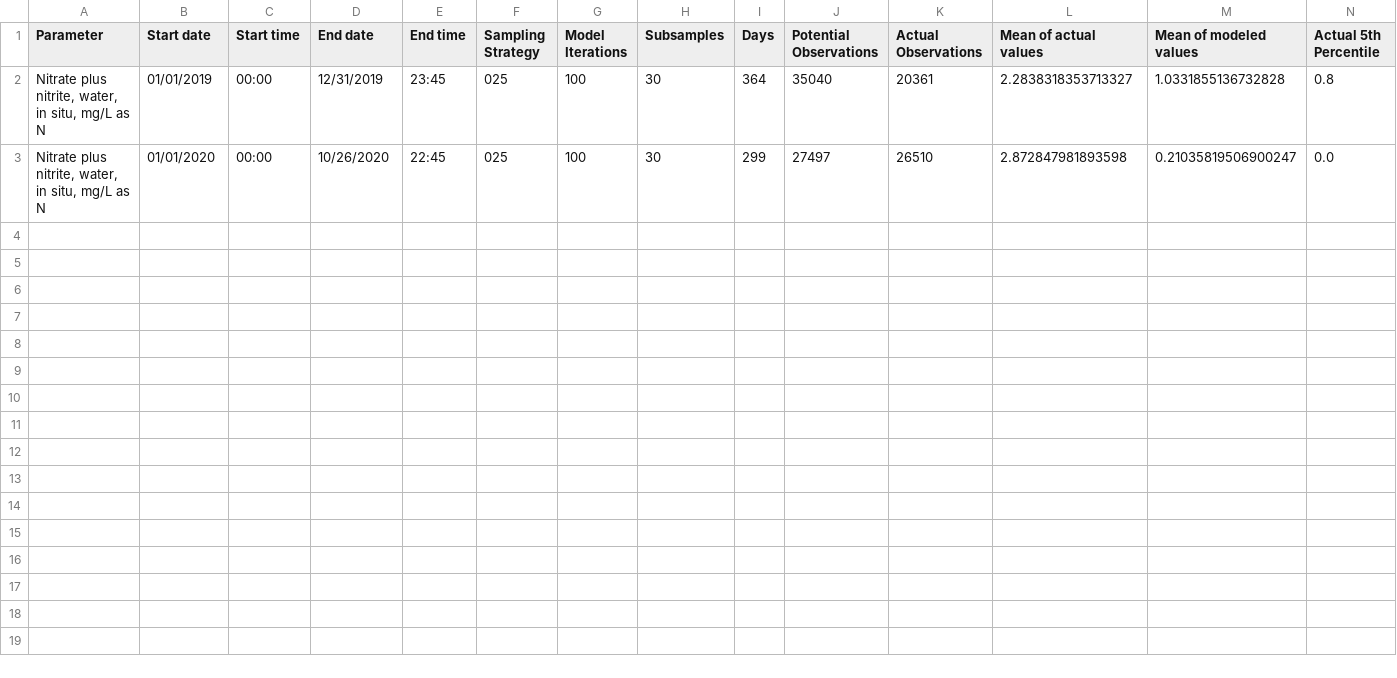
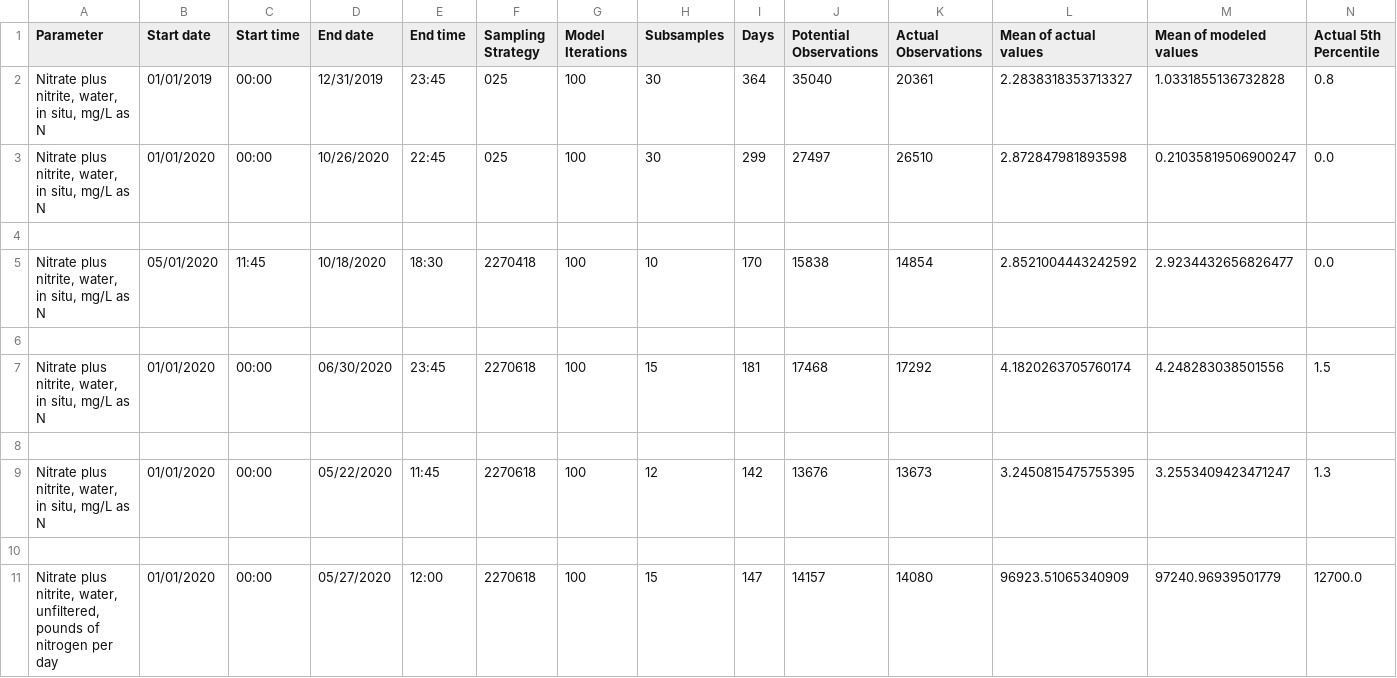
Before and after one commit to freelancemn/river_sampling, a CSV file: site_tables/03346500/analysis.csv, drawn as a sheet; only a part is shown; rows hold the shown columns only; the diff names each change by its address in the sheet, - before the commit and + after, or states it on an @@ line.

Commit message:
calculate percentile avgs correctly, added error bars

```diff
--- a/site_tables/03346500/analysis.csv
+++ b/site_tables/03346500/analysis.csv
+row 4: (empty)
+row 5: Nitrate plus nitrite, water, in situ, mg/L as N | 05/01/2020 | 11:45 | 10/18/2020 | 18:30 | 2270418 | 100 | 10 | 170 | 15838 | 14854 | 2.8521004443242592 | 2.9234432656826477 | 0.0
+row 6: (empty)
+row 7: Nitrate plus nitrite, water, in situ, mg/L as N | 01/01/2020 | 00:00 | 06/30/2020 | 23:45 | 2270618 | 100 | 15 | 181 | 17468 | 17292 | 4.1820263705760174 | 4.248283038501556 | 1.5
+row 8: (empty)
+row 9: Nitrate plus nitrite, water, in situ, mg/L as N | 01/01/2020 | 00:00 | 05/22/2020 | 11:45 | 2270618 | 100 | 12 | 142 | 13676 | 13673 | 3.2450815475755395 | 3.2553409423471247 | 1.3
+row 10: (empty)
+row 11: Nitrate plus nitrite, water, unfiltered, pounds of nitrogen per day | 01/01/2020 | 00:00 | 05/27/2020 | 12:00 | 2270618 | 100 | 15 | 147 | 14157 | 14080 | 96923.51065340909 | 97240.96939501779 | 12700.0
```
Also changed, not shown: site_tables/03346500/model.csv, 6 other files.
